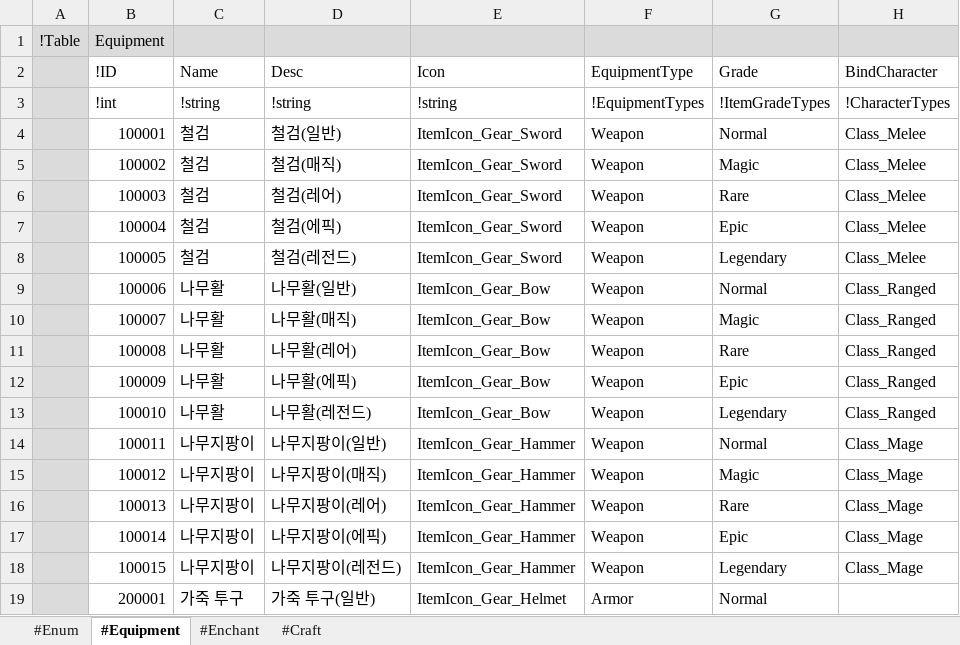
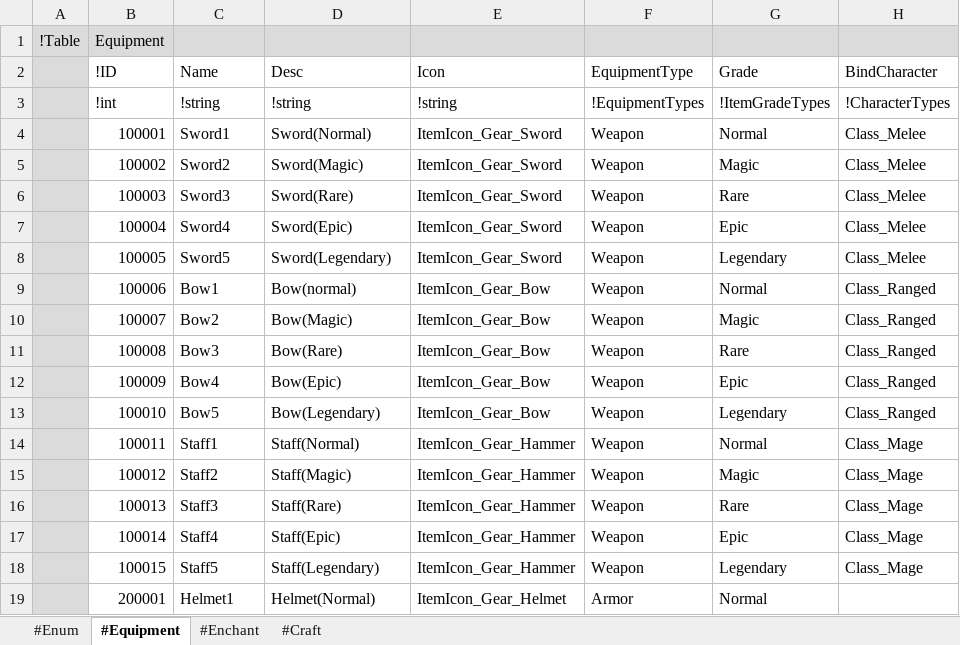
Before and after one commit to electro8836/ProjectOne, an Excel workbook: Shared/XLS/Equipment.xlsx, sheet #Equipment, drawn as a sheet; only a part is shown; values as stored, in another font and other column widths than the file's, no borders; the diff covers the shown part only; the diff names each change by its address in the sheet, - before the commit and + after, or states it on an @@ line.

```diff
--- a/Shared/XLS/Equipment.xlsx (sheet #Equipment)
+++ b/Shared/XLS/Equipment.xlsx (sheet #Equipment)
-C4 (Name): 철검
+C4 (Name): Sword1
-D4 (Desc): 철검(일반)
+D4 (Desc): Sword(Normal)
-C5 (Name): 철검
+C5 (Name): Sword2
-D5 (Desc): 철검(매직)
+D5 (Desc): Sword(Magic)
-C6 (Name): 철검
+C6 (Name): Sword3
-D6 (Desc): 철검(레어)
+D6 (Desc): Sword(Rare)
-C7 (Name): 철검
+C7 (Name): Sword4
-D7 (Desc): 철검(에픽)
+D7 (Desc): Sword(Epic)
-C8 (Name): 철검
+C8 (Name): Sword5
-D8 (Desc): 철검(레전드)
+D8 (Desc): Sword(Legendary)
-C9 (Name): 나무활
+C9 (Name): Bow1
-D9 (Desc): 나무활(일반)
+D9 (Desc): Bow(normal)
-C10 (Name): 나무활
+C10 (Name): Bow2
-D10 (Desc): 나무활(매직)
+D10 (Desc): Bow(Magic)
-C11 (Name): 나무활
+C11 (Name): Bow3
-D11 (Desc): 나무활(레어)
+D11 (Desc): Bow(Rare)
-C12 (Name): 나무활
+C12 (Name): Bow4
-D12 (Desc): 나무활(에픽)
+D12 (Desc): Bow(Epic)
-C13 (Name): 나무활
+C13 (Name): Bow5
-D13 (Desc): 나무활(레전드)
+D13 (Desc): Bow(Legendary)
-C14 (Name): 나무지팡이
+C14 (Name): Staff1
-D14 (Desc): 나무지팡이(일반)
+D14 (Desc): Staff(Normal)
-C15 (Name): 나무지팡이
+C15 (Name): Staff2
-D15 (Desc): 나무지팡이(매직)
+D15 (Desc): Staff(Magic)
-C16 (Name): 나무지팡이
+C16 (Name): Staff3
-D16 (Desc): 나무지팡이(레어)
+D16 (Desc): Staff(Rare)
-C17 (Name): 나무지팡이
+C17 (Name): Staff4
-D17 (Desc): 나무지팡이(에픽)
+D17 (Desc): Staff(Epic)
-C18 (Name): 나무지팡이
+C18 (Name): Staff5
-D18 (Desc): 나무지팡이(레전드)
+D18 (Desc): Staff(Legendary)
-C19 (Name): 가죽 투구
+C19 (Name): Helmet1
-D19 (Desc): 가죽 투구(일반)
+D19 (Desc): Helmet(Normal)
```
Also changed, not shown: 78 edited cells elsewhere in this sheet, Shared/XLS/Skill.xlsx, Shared/XLS/Stat.xlsx, 33 other files.
